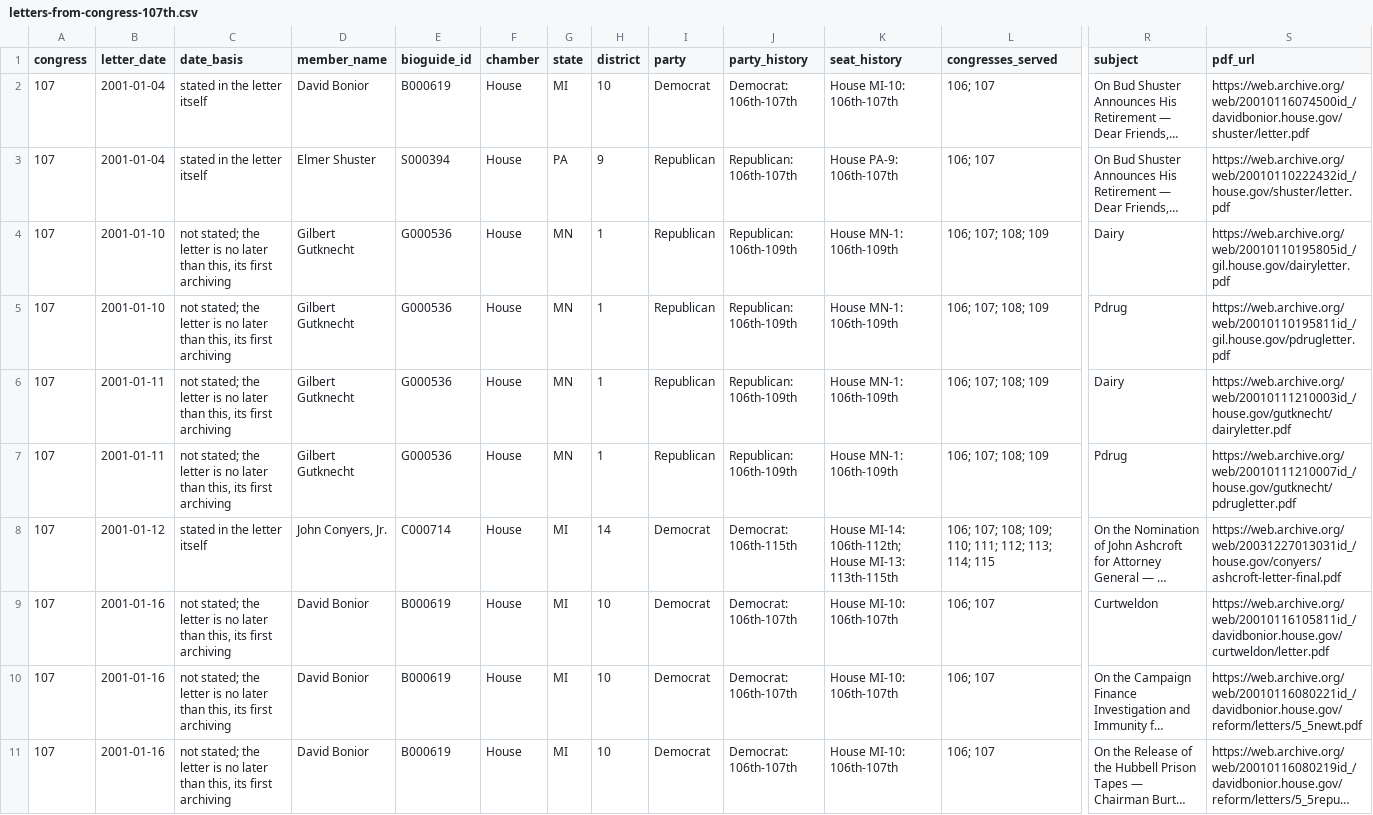
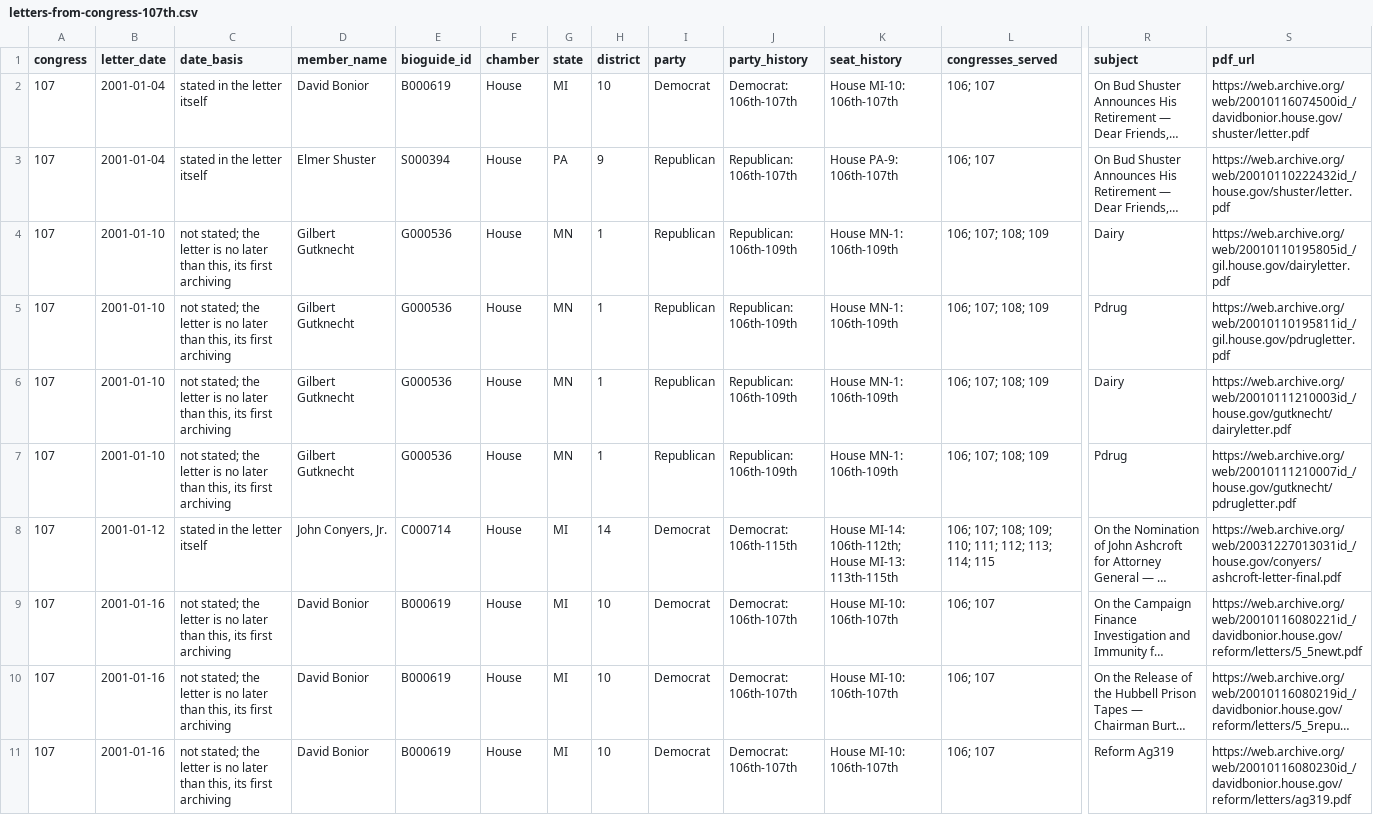
Before and after one commit to Robin-IA/Explorer-Congressional-Letters-107, a CSV file: data/letters-from-congress-107th.csv, drawn as a sheet; only a part is shown, gaps mark what is left out; the shorter side is filled out with more unchanged rows; long unchanged cells end in …; rows hold the shown columns only; the diff names each change by its address in the sheet, - before the commit and + after, or states it on an @@ line.

```diff
--- a/data/letters-from-congress-107th.csv
+++ b/data/letters-from-congress-107th.csv
-B6:B7 (letter_date): 2001-01-11
+B6:B7 (letter_date): 2001-01-10
-row 9: 107 | 2001-01-16 | not stated; the letter is no later than this, its first archiving | David Bonior | B000619 | House | MI | 10 | Democrat | Democrat: 106th-107th | House MI-10: 106th-107th | 106; 107 | Curtweldon | https://web.archive.org/web/20010116105811id_/davidbonior.house.gov/curtweldon/letter.pdf
```
Also changed, not shown: 5 other files.
